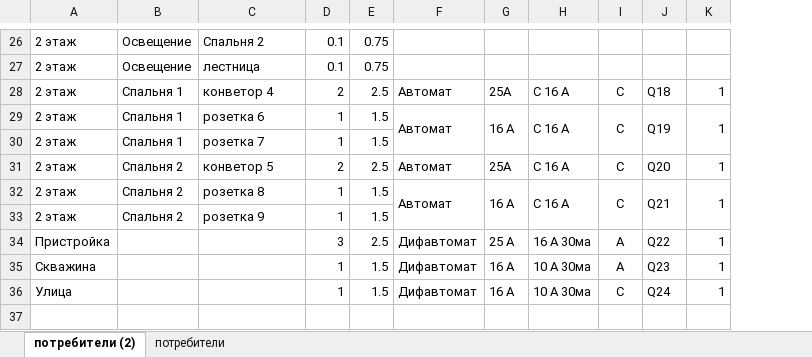
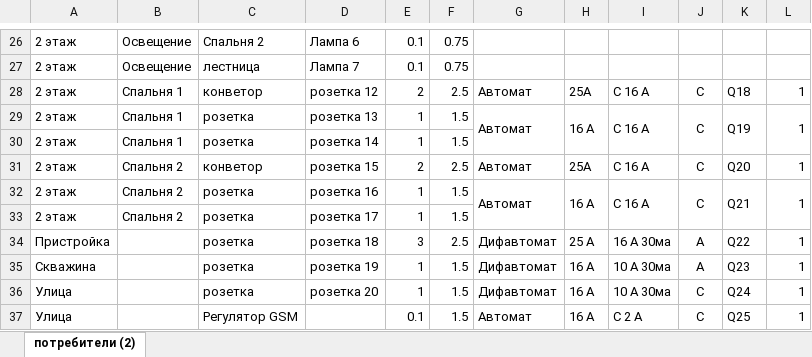
Before and after one commit to lehith/CountryHouse, an Excel workbook: ИО.xlsx, sheet потребители (2), drawn as a sheet; only a part is shown, gaps mark what is left out; values as stored, in another font and other column widths than the file's, no borders; the diff covers the shown part only; the diff names each change by its address in the sheet, - before the commit and + after, or states it on an @@ line.

```diff
--- a/ИО.xlsx (sheet потребители (2))
+++ b/ИО.xlsx (sheet потребители (2))
@@ sheet tab hidden: потребители @@
+column D, rows 26-36: Лампа 6 | Лампа 7 | розетка 12 | розетка 13 | розетка 14 | розетка 15 | розетка 16 | розетка 17 | розетка 18 | розетка 19 | розетка 20
-C28: конветор 4
+C28: конветор
-C29: розетка 6
+C29: розетка
-C30: розетка 7
+C30: розетка
-C31: конветор 5
+C31: конветор
-C32: розетка 8
+C32: розетка
-C33: розетка 9
+C33: розетка
-C34:C36: (empty)
+C34:C36: розетка
+row 37: Улица |  | Регулятор GSM |  | 0.1 | 1.5 | Автомат | 16 А | С 2 А | C | Q25 | 1
```
Also changed, not shown: 11 edited cells elsewhere in this sheet, 4 other files.
